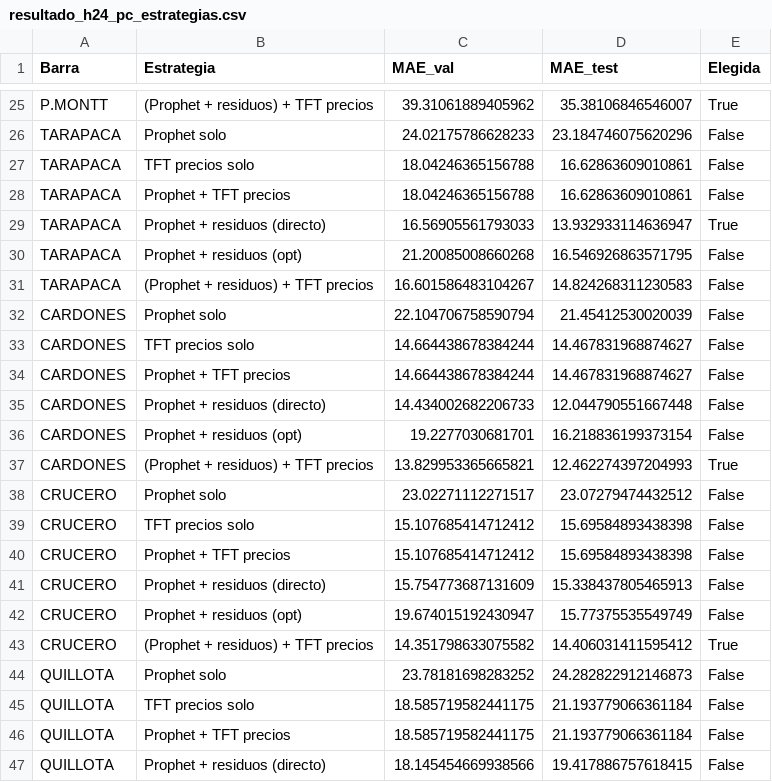
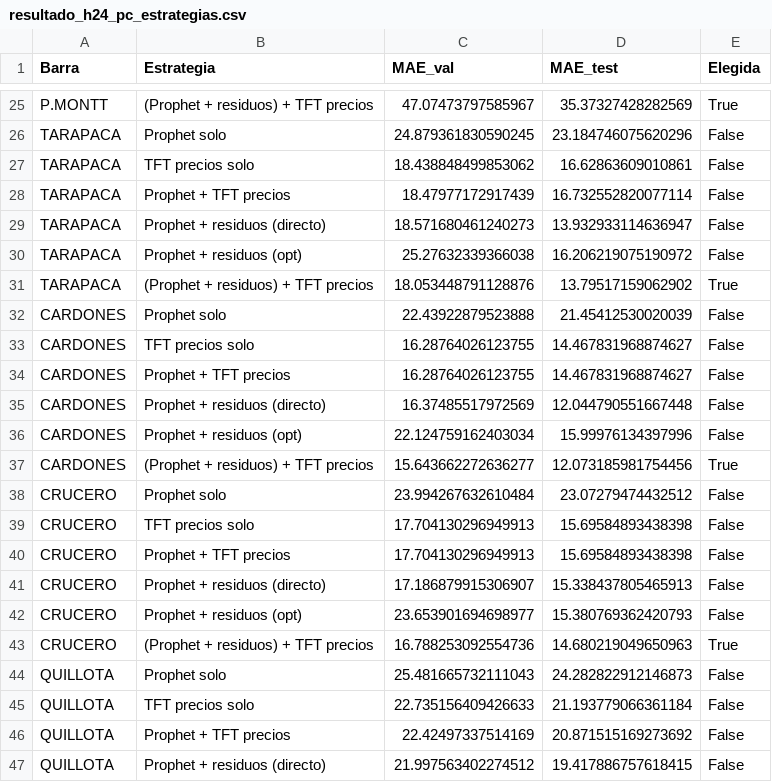
Before and after one commit to benjamitchell/Tesis-TFT-Electricidad, a CSV file: Scripts/resultado_h24_pc_estrategias.csv, drawn as a sheet; only a part is shown, gaps mark what is left out; the diff covers the shown part only; the diff names each change by its address in the sheet, - before the commit and + after, or states it on an @@ line.

```diff
--- a/Scripts/resultado_h24_pc_estrategias.csv
+++ b/Scripts/resultado_h24_pc_estrategias.csv
-C25 (MAE_val): 39.31061889405962
+C25 (MAE_val): 47.07473797585967
-D25 (MAE_test): 35.38106846546007
+D25 (MAE_test): 35.37327428282569
-C26 (MAE_val): 24.02175786628233
+C26 (MAE_val): 24.879361830590245
-C27 (MAE_val): 18.04246365156788
+C27 (MAE_val): 18.438848499853062
-C28 (MAE_val): 18.04246365156788
+C28 (MAE_val): 18.47977172917439
-D28 (MAE_test): 16.62863609010861
+D28 (MAE_test): 16.732552820077114
-C29 (MAE_val): 16.56905561793033
+C29 (MAE_val): 18.571680461240273
-E29 (Elegida): True
+E29 (Elegida): False
-C30 (MAE_val): 21.20085008660268
+C30 (MAE_val): 25.27632339366038
-D30 (MAE_test): 16.546926863571795
+D30 (MAE_test): 16.206219075190972
-C31 (MAE_val): 16.601586483104267
+C31 (MAE_val): 18.053448791128876
-D31 (MAE_test): 14.824268311230583
+D31 (MAE_test): 13.79517159062902
-E31 (Elegida): False
+E31 (Elegida): True
-C32 (MAE_val): 22.104706758590794
+C32 (MAE_val): 22.43922879523888
-C33:C34 (MAE_val): 14.664438678384244
+C33:C34 (MAE_val): 16.28764026123755
-C35 (MAE_val): 14.434002682206733
+C35 (MAE_val): 16.37485517972569
-C36 (MAE_val): 19.2277030681701
+C36 (MAE_val): 22.124759162403034
-D36 (MAE_test): 16.218836199373154
+D36 (MAE_test): 15.99976134397996
-C37 (MAE_val): 13.829953365665821
+C37 (MAE_val): 15.643662272636277
-D37 (MAE_test): 12.462274397204993
+D37 (MAE_test): 12.073185981754456
-C38 (MAE_val): 23.02271112271517
+C38 (MAE_val): 23.994267632610484
-C39:C40 (MAE_val): 15.107685414712412
+C39:C40 (MAE_val): 17.704130296949913
-C41 (MAE_val): 15.754773687131609
+C41 (MAE_val): 17.186879915306907
-C42 (MAE_val): 19.674015192430947
+C42 (MAE_val): 23.653901694698977
-D42 (MAE_test): 15.77375535549749
+D42 (MAE_test): 15.380769362420793
-C43 (MAE_val): 14.351798633075582
+C43 (MAE_val): 16.788253092554736
-D43 (MAE_test): 14.406031411595412
+D43 (MAE_test): 14.680219049650963
-C44 (MAE_val): 23.78181698283252
+C44 (MAE_val): 25.481665732111043
-C45 (MAE_val): 18.585719582441175
+C45 (MAE_val): 22.735156409426633
-C46 (MAE_val): 18.585719582441175
+C46 (MAE_val): 22.42497337514169
-D46 (MAE_test): 21.193779066361184
+D46 (MAE_test): 20.871515169273692
-C47 (MAE_val): 18.145454669938566
+C47 (MAE_val): 21.997563402274512
```
Also changed, not shown: 37 edited cells elsewhere in this file, Scripts/resultado_h24_pc_vs_sc.csv, 10 other files.
